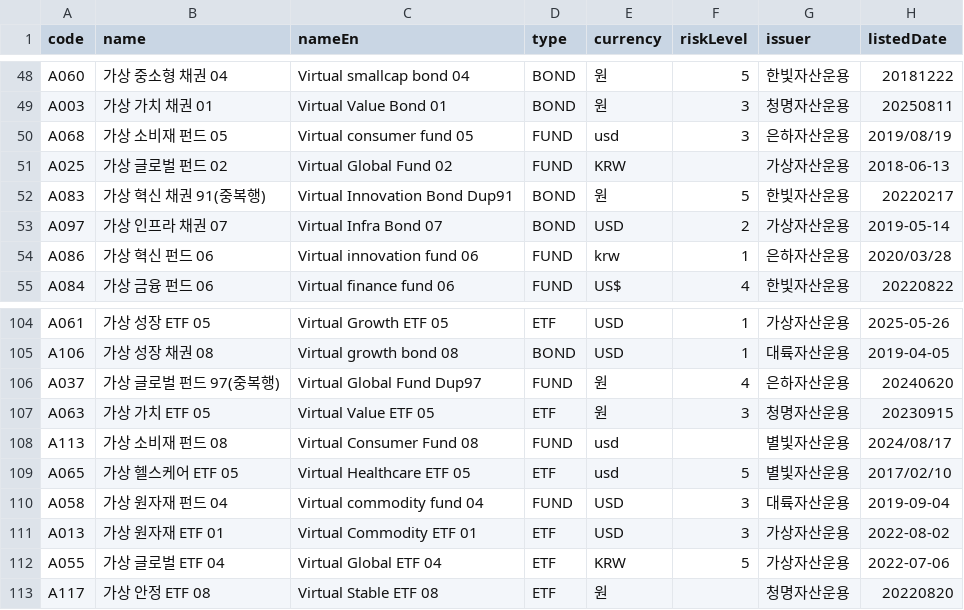
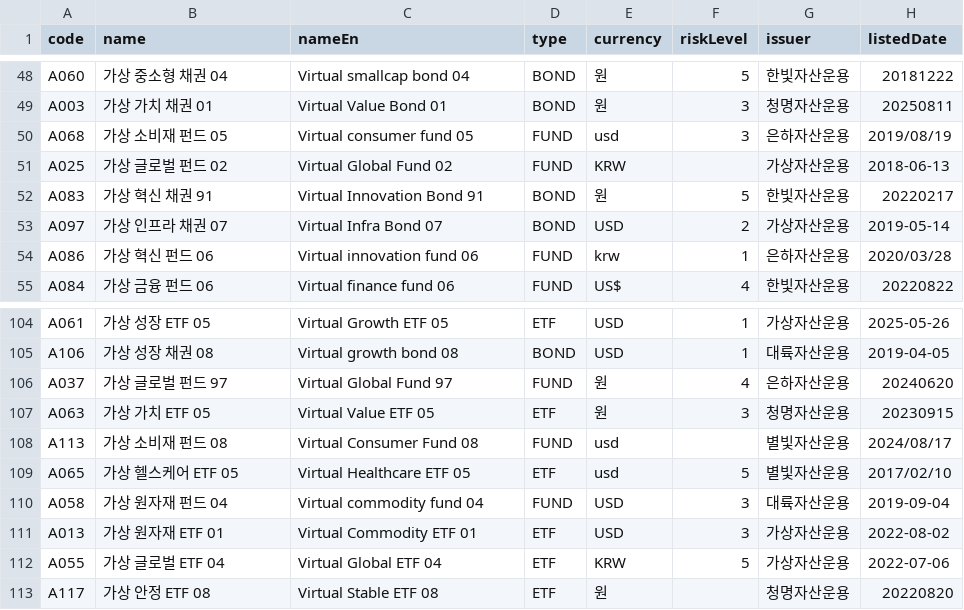
Before and after one commit to DongHyunKIM-Hi/portfolio-return-assignment, a CSV file: data/products.csv, drawn as a sheet; only a part is shown, gaps mark what is left out; the diff covers the shown part only.

```diff
--- a/data/products.csv
+++ b/data/products.csv
@@ -51,3 +51,3 @@ A068,가상 소비재 펀드 05,Virtual consumer fund 05,FUND,usd,3,은하자산
 A025,가상 글로벌 펀드 02,Virtual Global Fund 02,FUND,KRW,,가상자산운용,2018-06-13
-A083,가상 혁신 채권 91(중복행),Virtual Innovation Bond Dup91,BOND,원,5,한빛자산운용,20220217
+A083,가상 혁신 채권 91,Virtual Innovation Bond 91,BOND,원,5,한빛자산운용,20220217
 A097,가상 인프라 채권 07,Virtual Infra Bond 07,BOND,USD,2,가상자산운용,2019-05-14
@@ -105,3 +105,3 @@ A061,가상 성장 ETF 05,Virtual Growth ETF 05,ETF,USD,1,가상자산운용,202
 A106,가상 성장 채권 08,Virtual growth bond 08,BOND,USD,1,대륙자산운용,2019-04-05
-A037,가상 글로벌 펀드 97(중복행),Virtual Global Fund Dup97,FUND,원,4,은하자산운용,20240620
+A037,가상 글로벌 펀드 97,Virtual Global Fund 97,FUND,원,4,은하자산운용,20240620
 A063,가상 가치 ETF 05,Virtual Value ETF 05,ETF,원,3,청명자산운용,20230915
```
Also changed, not shown: 16 edited cells elsewhere in this file, 5 other files.
